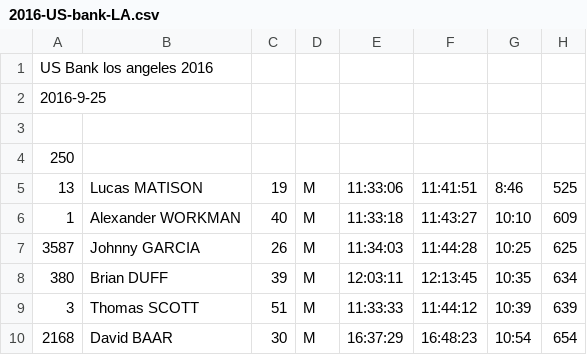
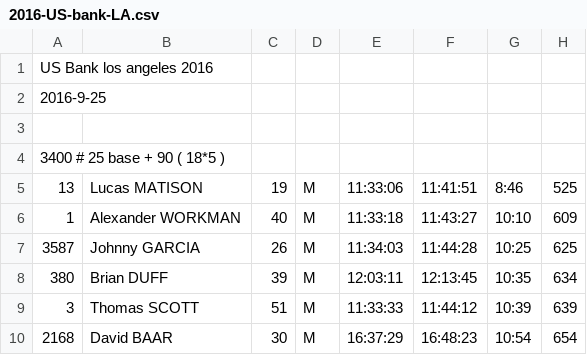
Before and after one commit to joduncan/RaceScoring, a CSV file: data/2016-US-bank-LA.csv, drawn as a sheet; only a part is shown.

Commit message:
added in the bonus points, 43 climbers earned out bonus points.

```diff
--- a/data/2016-US-bank-LA.csv
+++ b/data/2016-US-bank-LA.csv
@@ -3,3 +3,3 @@ US Bank los angeles 2016
 
-250
+3400 # 25 base + 90 ( 18*5 )
 13,Lucas MATISON,19,M,11:33:06,11:41:51,8:46,525
```
